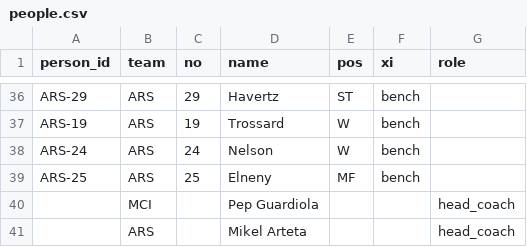
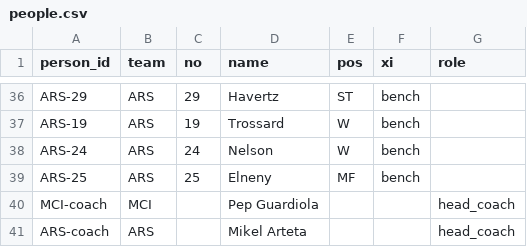
Before and after one commit to BarbaraZhu22/hack-football, a CSV file: apps/web/data/people.csv, drawn as a sheet; only a part is shown, gaps mark what is left out.

```diff
--- a/apps/web/data/people.csv
+++ b/apps/web/data/people.csv
@@ -39,3 +39,3 @@ ARS-24,ARS,24,Nelson,W,bench,
 ARS-25,ARS,25,Elneny,MF,bench,
-,MCI,,Pep Guardiola,,,head_coach
-,ARS,,Mikel Arteta,,,head_coach
+MCI-coach,MCI,,Pep Guardiola,,,head_coach
+ARS-coach,ARS,,Mikel Arteta,,,head_coach
```
Also changed, not shown: 24 other files.
